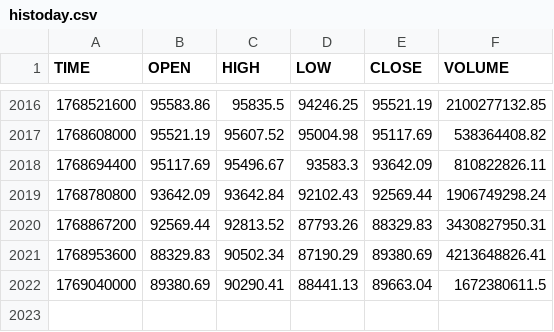
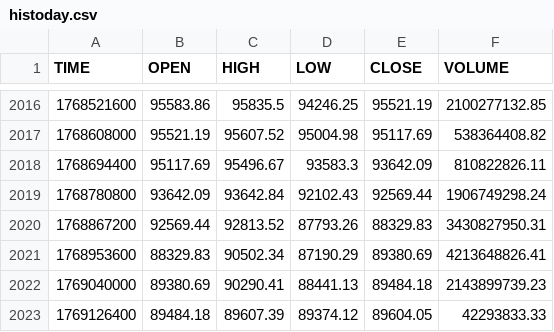
Before and after one commit to stpunos/bitcoin-datasets, a CSV file: data/coindesk/histoday.csv, drawn as a sheet; only a part is shown, gaps mark what is left out.

```diff
--- a/data/coindesk/histoday.csv
+++ b/data/coindesk/histoday.csv
@@ -2021,2 +2021,3 @@ TIME,OPEN,HIGH,LOW,CLOSE,VOLUME
 1768953600,88329.83,90502.34,87190.29,89380.69,4213648826.41
-1769040000,89380.69,90290.41,88441.13,89663.04,1672380611.5
+1769040000,89380.69,90290.41,88441.13,89484.18,2143899739.23
+1769126400,89484.18,89607.39,89374.12,89604.05,42293833.33
```
Also changed, not shown: data/coindesk/histohour.csv, data/coindesk/hourly_social_data.csv, 2 other files.
